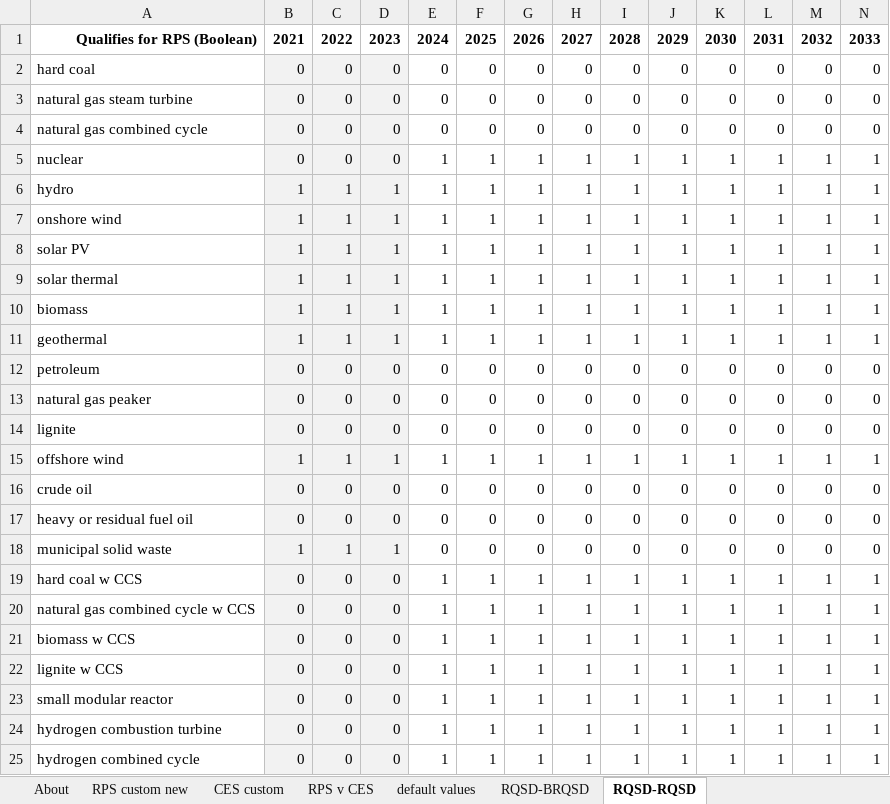
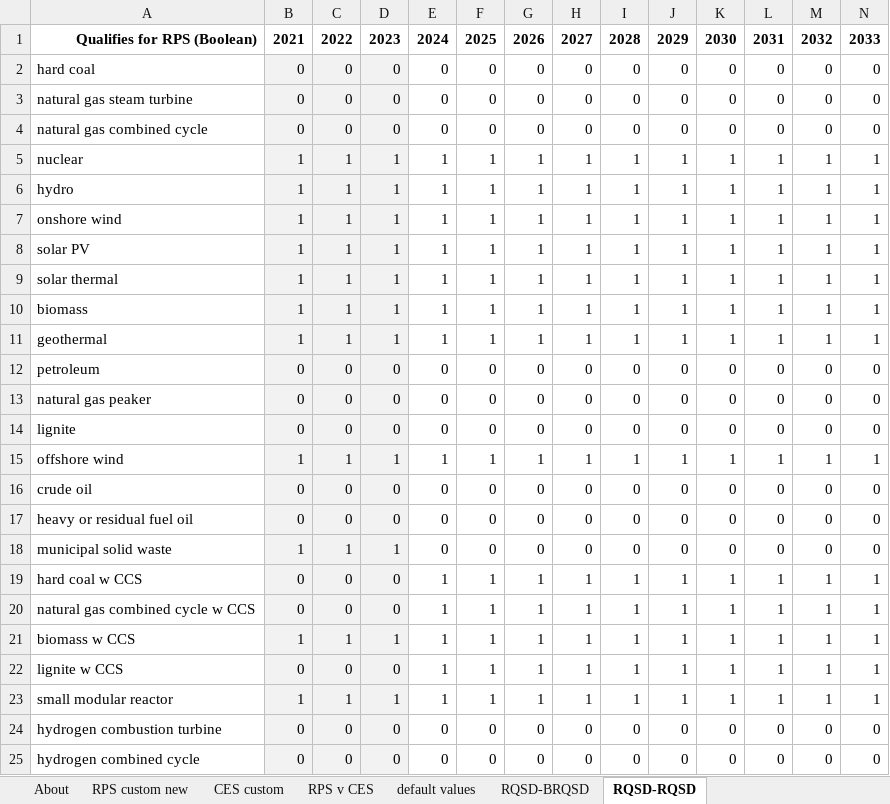
Before and after one commit to EnergyInnovation/eps-washington, an Excel workbook: InputData/elec/RQSD/RPS Qualifying Source Definitions.xlsx, sheet RQSD-RQSD, drawn as a sheet; only a part is shown; values as stored, in another font and other column widths than the file's, no borders; the diff covers the shown part only; the diff names each change by its address in the sheet, - before the commit and + after, or states it on an @@ line.

```diff
--- a/InputData/elec/RQSD/RPS Qualifying Source Definitions.xlsx (sheet RQSD-RQSD)
+++ b/InputData/elec/RQSD/RPS Qualifying Source Definitions.xlsx (sheet RQSD-RQSD)
-B5: 0
+B5: 1
-C5: 0
+C5: 1
-D5: 0
+D5: 1
-B21: 0
+B21: 1
-C21: 0
+C21: 1
-D21: 0
+D21: 1
-B23: 0
+B23: 1
-C23: 0
+C23: 1
-D23: 0
+D23: 1
-E24:E25: 1
+E24:E25: 0
-F24:F25: 1
+F24:F25: 0
-G24:G25: 1
+G24:G25: 0
-H24:H25: 1
+H24:H25: 0
-I24:I25: 1
+I24:I25: 0
-J24:J25: 1
+J24:J25: 0
-K24:K25: 1
+K24:K25: 0
-L24:L25: 1
+L24:L25: 0
-M24:M25: 1
+M24:M25: 0
-N24:N25: 1
+N24:N25: 0
```
Also changed, not shown: 34 edited cells elsewhere in this sheet, sheet RPS v CES, sheet RQSD-BRQSD, sheet About, 4 other files.
